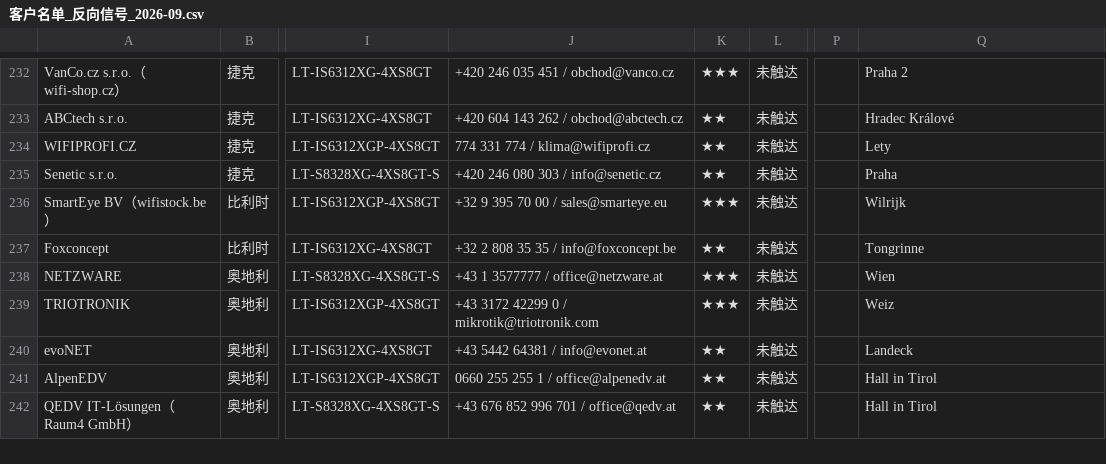
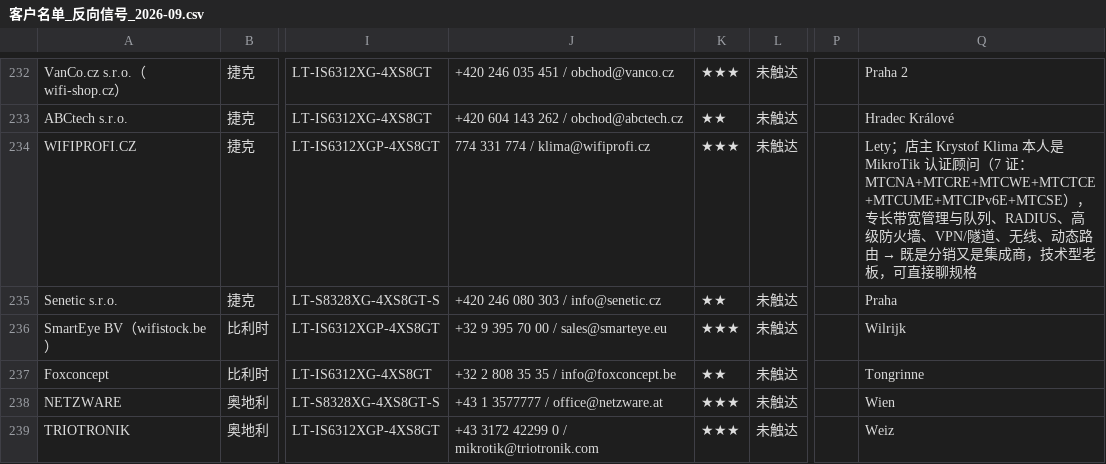
Before and after one commit to SimonSaga-202306/mikrotik-info, a CSV file: 客户名单_反向信号_2026-09.csv, drawn as a sheet; only a part is shown, gaps mark what is left out; the shorter side is filled out with more unchanged rows; the diff names each change by its address in the sheet, - before the commit and + after, or states it on an @@ line.

Commit message:
Link the WIFIPROFI distributor row to its owner's consultant profile
The shop was already listed from the distributor directory with the same
phone and email. Its owner holds seven MikroTik certificates, which
makes this both a distributor and an integrator run by a technical
owner, so it moves up a priority tier.

Co-authored-by: arena-agent <297053741+arena-agent@users.noreply.github.com>

```diff
--- a/客户名单_反向信号_2026-09.csv
+++ b/客户名单_反向信号_2026-09.csv
-K234: ★★
+K234: ★★★
@@ Q234: Lety → Lety；店主 Krystof Klima 本人是 MikroTik 认证顾问（7 证：MTCNA+MTCRE+MTCWE+MTCTCE+MTCUME+MTCIPv6E+MTCSE），专长带宽管理与队列、RADIUS、高级防火墙、VPN/隧道、无线、动态路由 → 既是分销又是集成商，技术型老板，可直接聊规格 @@
```
